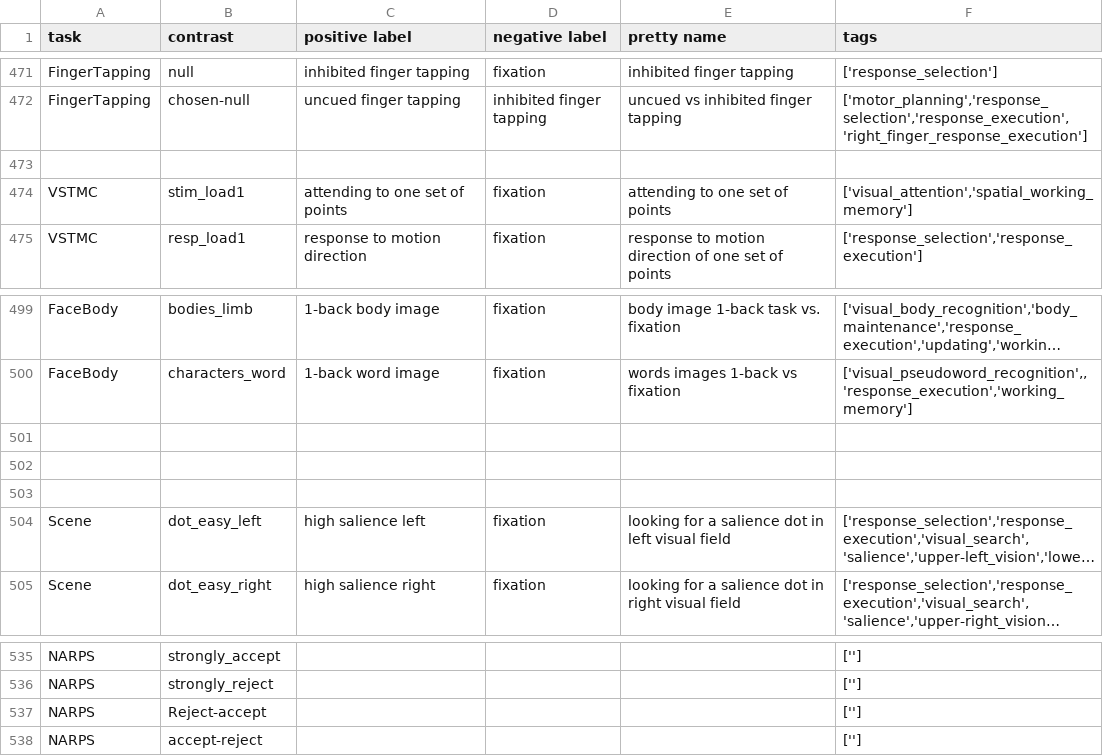
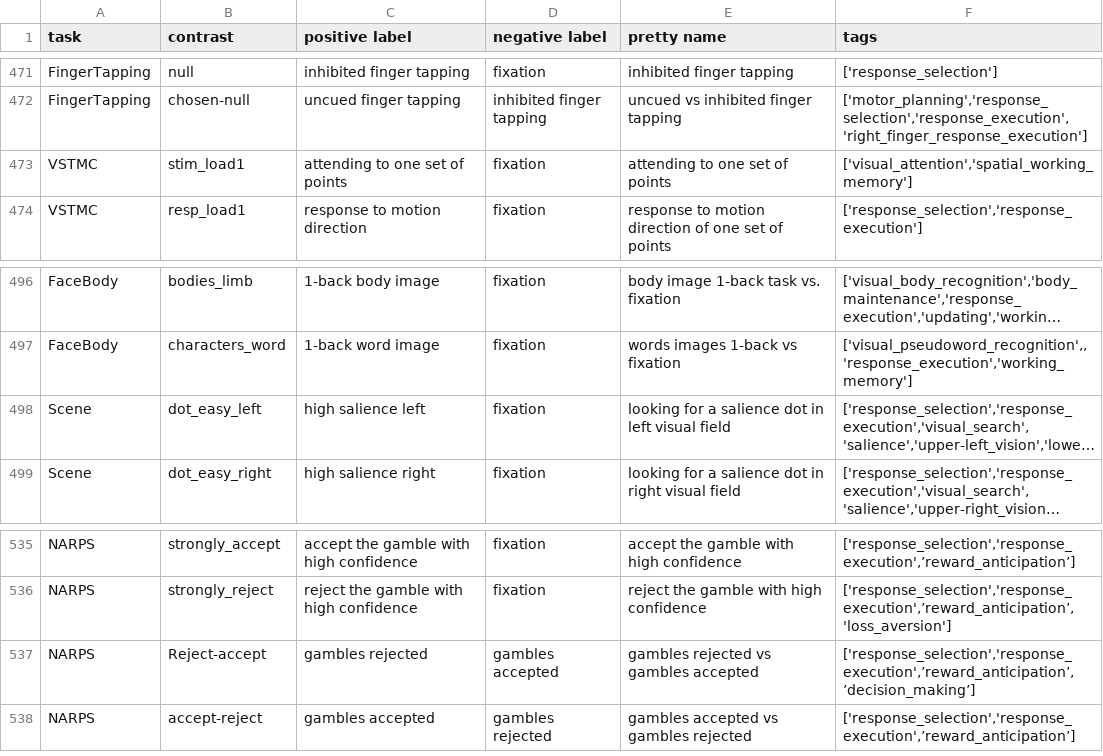
Before and after one commit to individual-brain-charting/public_analysis_code, a TSV file: ibc_data/all_contrasts.tsv, drawn as a sheet; only a part is shown, gaps mark what is left out; long unchanged cells end in …; removed rows and columns are numbered as before the commit, all else as after; the diff covers the shown part only; the diff names each change by its address in the sheet, - before the commit and + after, or states it on an @@ line.

```diff
--- a/ibc_data/all_contrasts.tsv
+++ b/ibc_data/all_contrasts.tsv
-row 473: (empty)
-row 501: (empty)
-row 502: (empty)
-row 503: (empty)
-C535 (positive label): (empty)
+C535 (positive label): accept the gamble with high confidence
-D535:D536 (negative label): (empty)
+D535:D536 (negative label): fixation
-E535 (pretty name): (empty)
+E535 (pretty name): accept the gamble with high confidence
-F535 (tags): ['']
+F535 (tags): ['response_selection','response_execution',’reward_anticipation’]
-C536 (positive label): (empty)
+C536 (positive label): reject the gamble with high confidence
-E536 (pretty name): (empty)
+E536 (pretty name): reject the gamble with high confidence
-F536 (tags): ['']
+F536 (tags): ['response_selection','response_execution',’reward_anticipation’,'loss_aversion']
-C537 (positive label): (empty)
+C537 (positive label): gambles rejected
-D537 (negative label): (empty)
+D537 (negative label): gambles accepted
-E537 (pretty name): (empty)
+E537 (pretty name): gambles rejected vs gambles accepted
-F537 (tags): ['']
+F537 (tags): ['response_selection','response_execution',’reward_anticipation’,’decision_making’]
-C538 (positive label): (empty)
+C538 (positive label): gambles accepted
-D538 (negative label): (empty)
+D538 (negative label): gambles rejected
-E538 (pretty name): (empty)
+E538 (pretty name): gambles accepted vs gambles rejected
-F538 (tags): ['']
+F538 (tags): ['response_selection','response_execution',’reward_anticipation’]
```
Also changed, not shown: 11 added rows, 7 removed rows and 60 edited cells elsewhere in this file.
